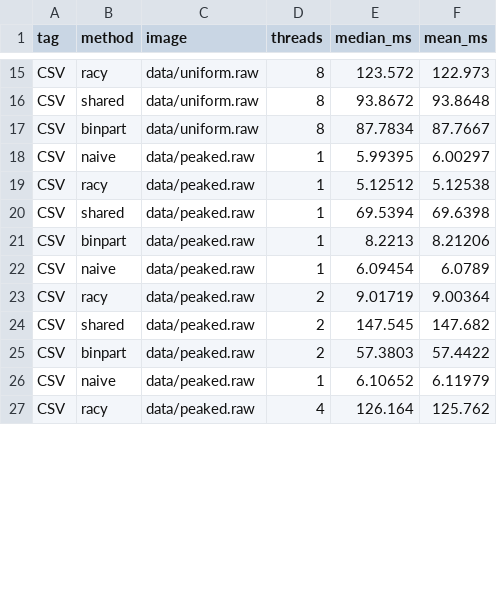
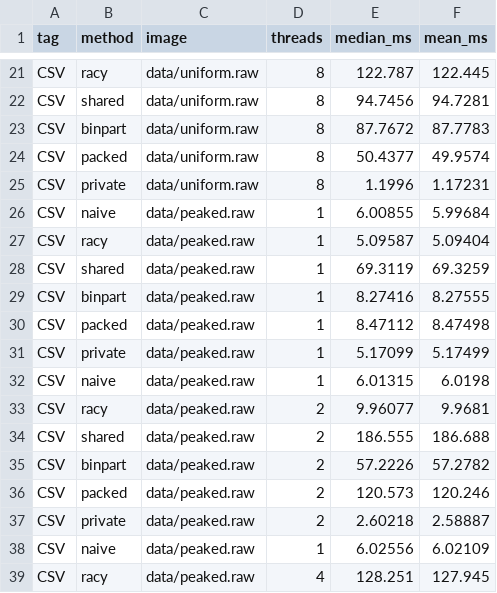
Before and after one commit to AlmostHeroicGuy/CS683-Histogram-Project, a CSV file: results/scaling.csv, drawn as a sheet; only a part is shown, gaps mark what is left out; addresses are those after the commit; the diff covers the shown part only; the diff names each change by its address in the sheet, - before the commit and + after, or states it on an @@ line.

```diff
--- a/results/scaling.csv
+++ b/results/scaling.csv
-E21 (median_ms): 123.572
+E21 (median_ms): 122.787
-F21 (mean_ms): 122.973
+F21 (mean_ms): 122.445
-E22 (median_ms): 93.8672
+E22 (median_ms): 94.7456
-F22 (mean_ms): 93.8648
+F22 (mean_ms): 94.7281
-E23 (median_ms): 87.7834
+E23 (median_ms): 87.7672
-F23 (mean_ms): 87.7667
+F23 (mean_ms): 87.7783
+row 24: CSV | packed | data/uniform.raw | 8 | 50.4377 | 49.9574
+row 25: CSV | private | data/uniform.raw | 8 | 1.1996 | 1.17231
-E26 (median_ms): 5.99395
+E26 (median_ms): 6.00855
-F26 (mean_ms): 6.00297
+F26 (mean_ms): 5.99684
-E27 (median_ms): 5.12512
+E27 (median_ms): 5.09587
-F27 (mean_ms): 5.12538
+F27 (mean_ms): 5.09404
-E28 (median_ms): 69.5394
+E28 (median_ms): 69.3119
-F28 (mean_ms): 69.6398
+F28 (mean_ms): 69.3259
-E29 (median_ms): 8.2213
+E29 (median_ms): 8.27416
-F29 (mean_ms): 8.21206
+F29 (mean_ms): 8.27555
+row 30: CSV | packed | data/peaked.raw | 1 | 8.47112 | 8.47498
+row 31: CSV | private | data/peaked.raw | 1 | 5.17099 | 5.17499
-E32 (median_ms): 6.09454
+E32 (median_ms): 6.01315
-F32 (mean_ms): 6.0789
+F32 (mean_ms): 6.0198
-E33 (median_ms): 9.01719
+E33 (median_ms): 9.96077
-F33 (mean_ms): 9.00364
+F33 (mean_ms): 9.9681
-E34 (median_ms): 147.545
+E34 (median_ms): 186.555
-F34 (mean_ms): 147.682
+F34 (mean_ms): 186.688
-E35 (median_ms): 57.3803
+E35 (median_ms): 57.2226
-F35 (mean_ms): 57.4422
+F35 (mean_ms): 57.2782
+row 36: CSV | packed | data/peaked.raw | 2 | 120.573 | 120.246
+row 37: CSV | private | data/peaked.raw | 2 | 2.60218 | 2.58887
-E38 (median_ms): 6.10652
+E38 (median_ms): 6.02556
-F38 (mean_ms): 6.11979
+F38 (mean_ms): 6.02109
-E39 (median_ms): 126.164
+E39 (median_ms): 128.251
-F39 (mean_ms): 125.762
+F39 (mean_ms): 127.945
```
Also changed, not shown: 10 added rows and 38 edited cells elsewhere in this file, results/perf_table.csv, 43 other files.
